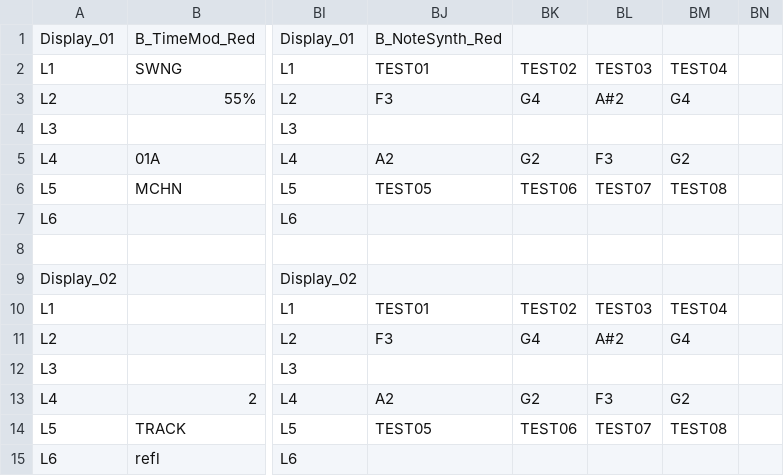
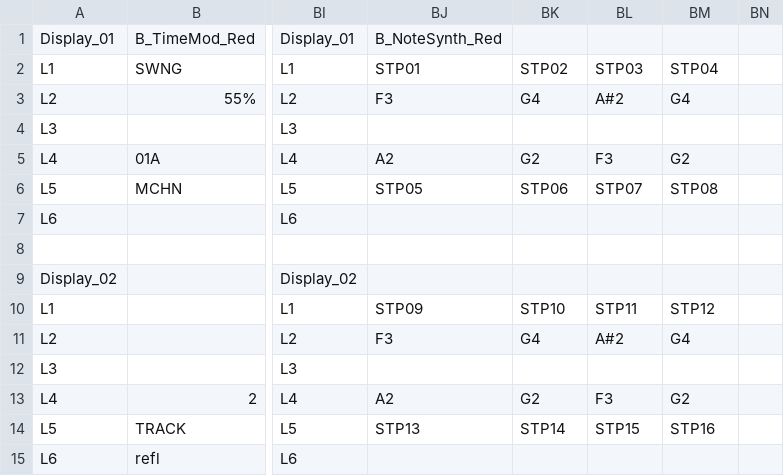
Before and after one commit to dwarfaparte/synth_hosted, a CSV file: Displays.csv, drawn as a sheet; only a part is shown, gaps mark what is left out; the diff names each change by its address in the sheet, - before the commit and + after, or states it on an @@ line.

Commit message:
UPDATED NOTE DISPLAY
CHANGED ALL INSTANCES OF "TEST" TO "STP"

```diff
--- a/Displays.csv
+++ b/Displays.csv
-BJ2: TEST01
+BJ2: STP01
-BK2: TEST02
+BK2: STP02
-BL2: TEST03
+BL2: STP03
-BM2: TEST04
+BM2: STP04
-BJ6: TEST05
+BJ6: STP05
-BK6: TEST06
+BK6: STP06
-BL6: TEST07
+BL6: STP07
-BM6: TEST08
+BM6: STP08
-BJ10: TEST01
+BJ10: STP09
-BK10: TEST02
+BK10: STP10
-BL10: TEST03
+BL10: STP11
-BM10: TEST04
+BM10: STP12
-BJ14: TEST05
+BJ14: STP13
-BK14: TEST06
+BK14: STP14
-BL14: TEST07
+BL14: STP15
-BM14: TEST08
+BM14: STP16
```
